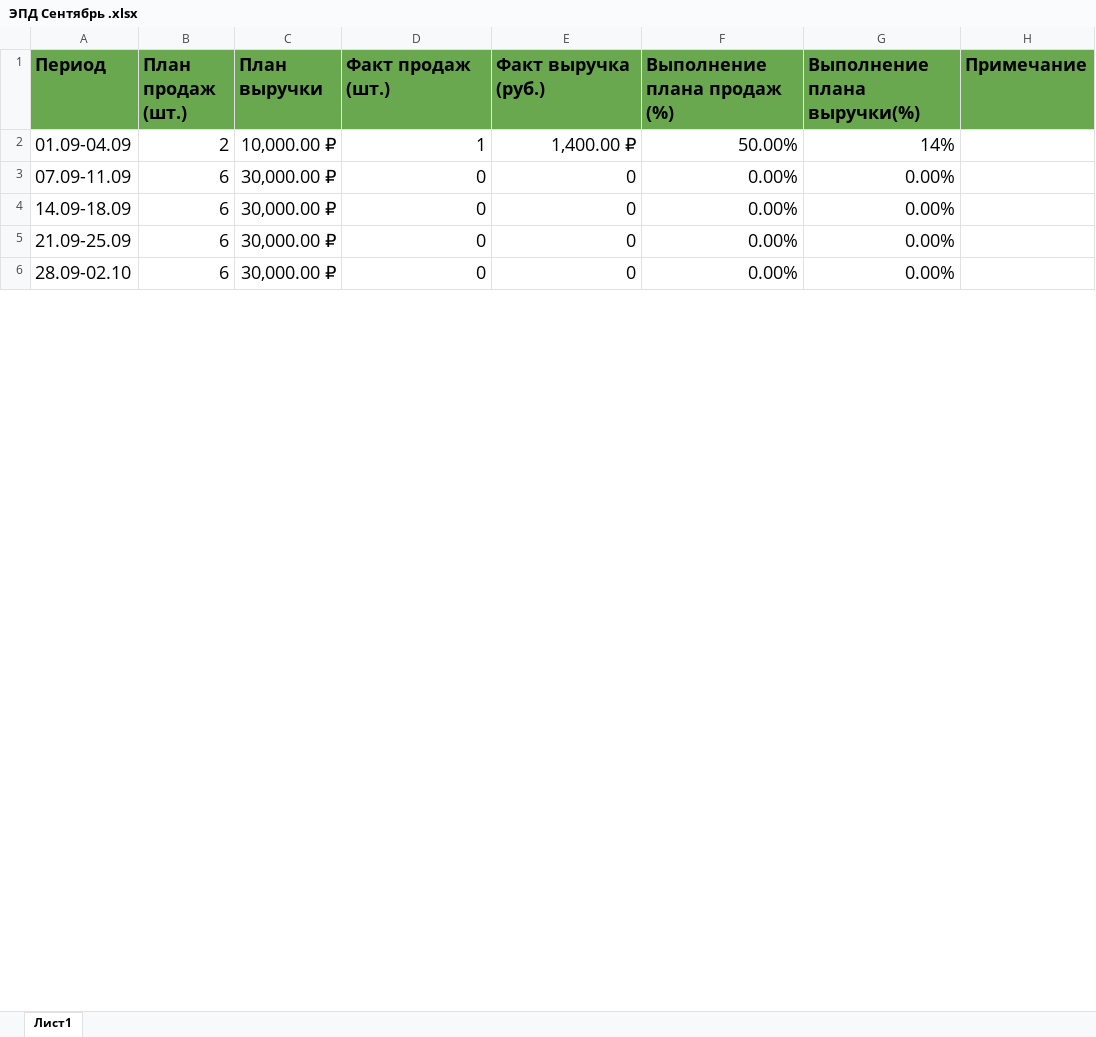
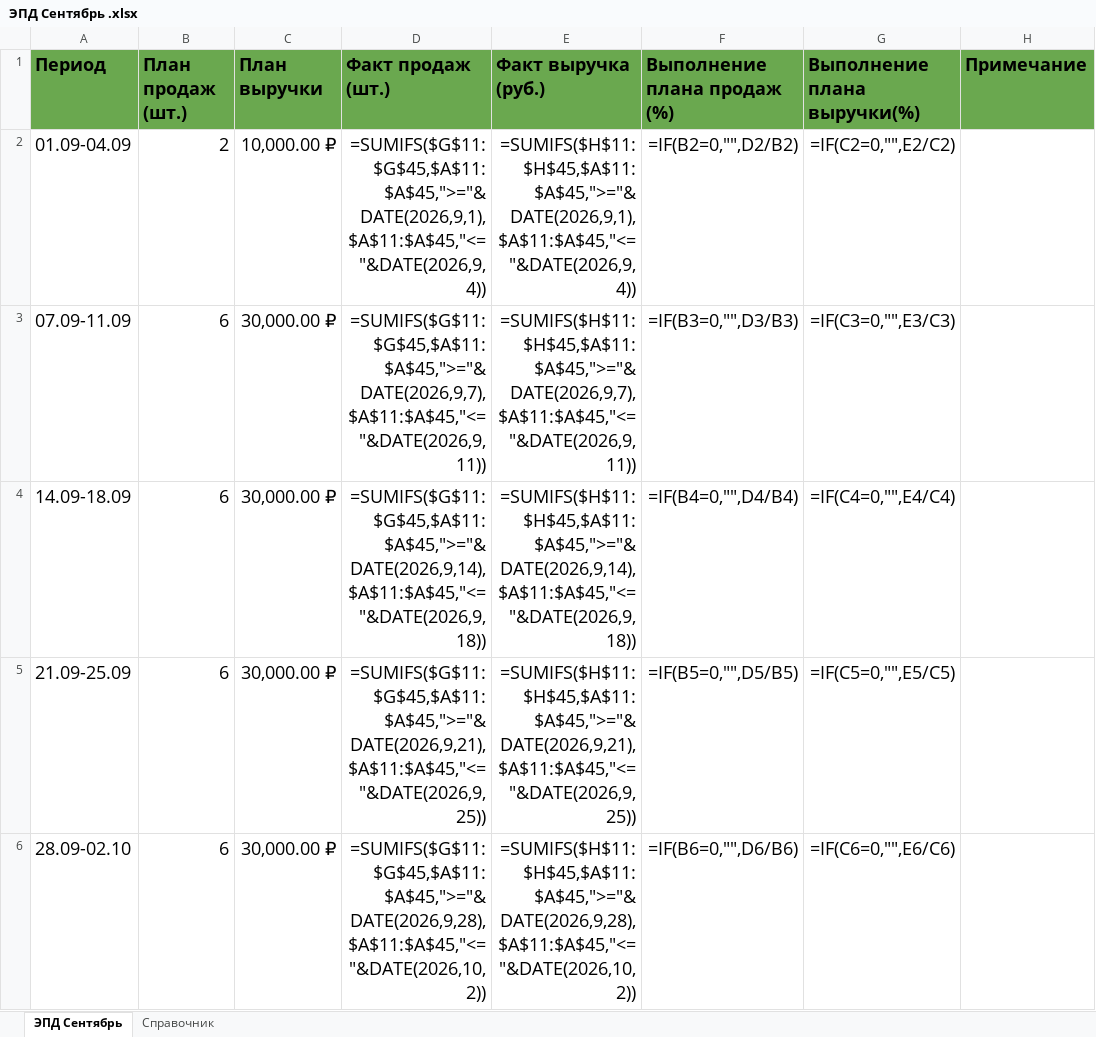
Before and after one commit to daaanilNikonov/for-lisa, an Excel workbook: ЭПД Сентябрь .xlsx, sheet ЭПД Сентябрь, drawn as a sheet; only a part is shown; values as stored, in another font and other column widths than the file's, no borders; formulas without a stored value are shown as written; the diff covers the shown part only; the diff names each change by its address in the sheet, - before the commit and + after, or states it on an @@ line.

```diff
--- a/ЭПД Сентябрь .xlsx (sheet ЭПД Сентябрь)
+++ b/ЭПД Сентябрь .xlsx (sheet ЭПД Сентябрь)
-sheet tab: Лист1
+sheet tab: ЭПД Сентябрь
+sheet tab: Справочник
-D2 (Факт продаж (шт.)): 1
+D2 (Факт продаж (шт.)): =SUMIFS($G$11:$G$45,$A$11:$A$45,">="&DATE(2026,9,1),$A$11:$A$45,"<="&DATE(2026,9,4))
-E2 (Факт выручка (руб.)): 1,400.00 ₽
+E2 (Факт выручка (руб.)): =SUMIFS($H$11:$H$45,$A$11:$A$45,">="&DATE(2026,9,1),$A$11:$A$45,"<="&DATE(2026,9,4))
-F2 (Выполнение плана продаж (%)): 50.00%
+F2 (Выполнение плана продаж (%)): =IF(B2=0,"",D2/B2)
-G2 (Выполнение плана выручки(%)): 14%
+G2 (Выполнение плана выручки(%)): =IF(C2=0,"",E2/C2)
-D3 (Факт продаж (шт.)): 0
+D3 (Факт продаж (шт.)): =SUMIFS($G$11:$G$45,$A$11:$A$45,">="&DATE(2026,9,7),$A$11:$A$45,"<="&DATE(2026,9,11))
-E3 (Факт выручка (руб.)): 0
+E3 (Факт выручка (руб.)): =SUMIFS($H$11:$H$45,$A$11:$A$45,">="&DATE(2026,9,7),$A$11:$A$45,"<="&DATE(2026,9,11))
-F3 (Выполнение плана продаж (%)): 0.00%
+F3 (Выполнение плана продаж (%)): =IF(B3=0,"",D3/B3)
-G3 (Выполнение плана выручки(%)): 0.00%
+G3 (Выполнение плана выручки(%)): =IF(C3=0,"",E3/C3)
-D4 (Факт продаж (шт.)): 0
+D4 (Факт продаж (шт.)): =SUMIFS($G$11:$G$45,$A$11:$A$45,">="&DATE(2026,9,14),$A$11:$A$45,"<="&DATE(2026,9,18))
-E4 (Факт выручка (руб.)): 0
+E4 (Факт выручка (руб.)): =SUMIFS($H$11:$H$45,$A$11:$A$45,">="&DATE(2026,9,14),$A$11:$A$45,"<="&DATE(2026,9,18))
-F4 (Выполнение плана продаж (%)): 0.00%
+F4 (Выполнение плана продаж (%)): =IF(B4=0,"",D4/B4)
-G4 (Выполнение плана выручки(%)): 0.00%
+G4 (Выполнение плана выручки(%)): =IF(C4=0,"",E4/C4)
-D5 (Факт продаж (шт.)): 0
+D5 (Факт продаж (шт.)): =SUMIFS($G$11:$G$45,$A$11:$A$45,">="&DATE(2026,9,21),$A$11:$A$45,"<="&DATE(2026,9,25))
-E5 (Факт выручка (руб.)): 0
+E5 (Факт выручка (руб.)): =SUMIFS($H$11:$H$45,$A$11:$A$45,">="&DATE(2026,9,21),$A$11:$A$45,"<="&DATE(2026,9,25))
-F5 (Выполнение плана продаж (%)): 0.00%
+F5 (Выполнение плана продаж (%)): =IF(B5=0,"",D5/B5)
-G5 (Выполнение плана выручки(%)): 0.00%
+G5 (Выполнение плана выручки(%)): =IF(C5=0,"",E5/C5)
-D6 (Факт продаж (шт.)): 0
+D6 (Факт продаж (шт.)): =SUMIFS($G$11:$G$45,$A$11:$A$45,">="&DATE(2026,9,28),$A$11:$A$45,"<="&DATE(2026,10,2))
-E6 (Факт выручка (руб.)): 0
+E6 (Факт выручка (руб.)): =SUMIFS($H$11:$H$45,$A$11:$A$45,">="&DATE(2026,9,28),$A$11:$A$45,"<="&DATE(2026,10,2))
-F6 (Выполнение плана продаж (%)): 0.00%
+F6 (Выполнение плана продаж (%)): =IF(B6=0,"",D6/B6)
-G6 (Выполнение плана выручки(%)): 0.00%
+G6 (Выполнение плана выручки(%)): =IF(C6=0,"",E6/C6)
```
Also changed, not shown: 6 added rows, 2 removed rows and 38 edited cells elsewhere in this sheet.
